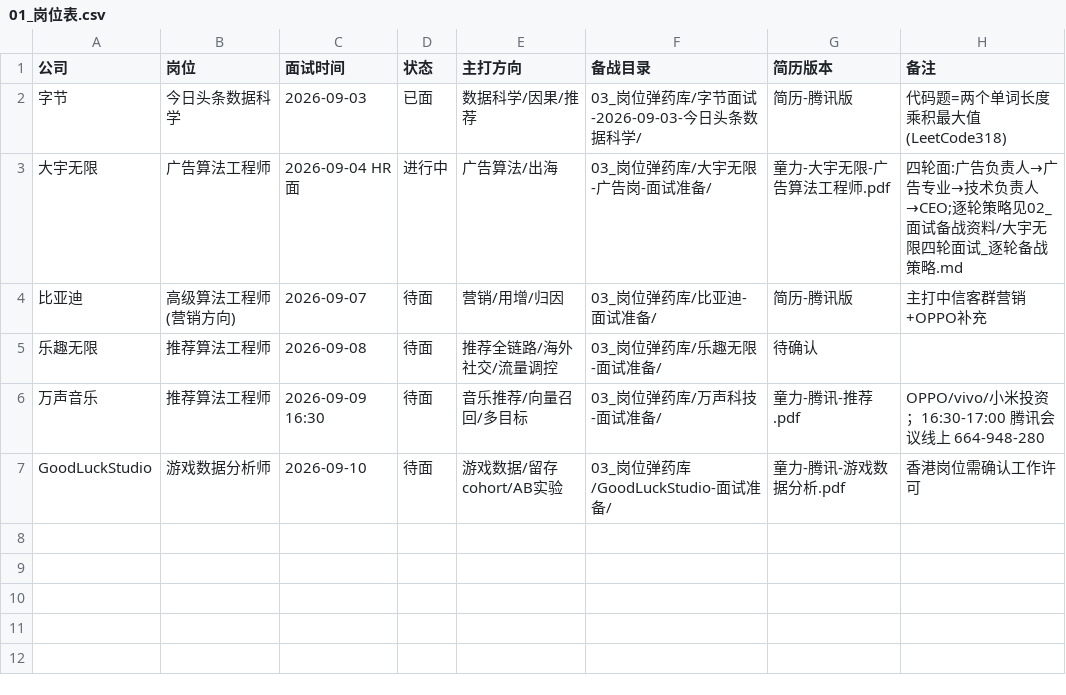
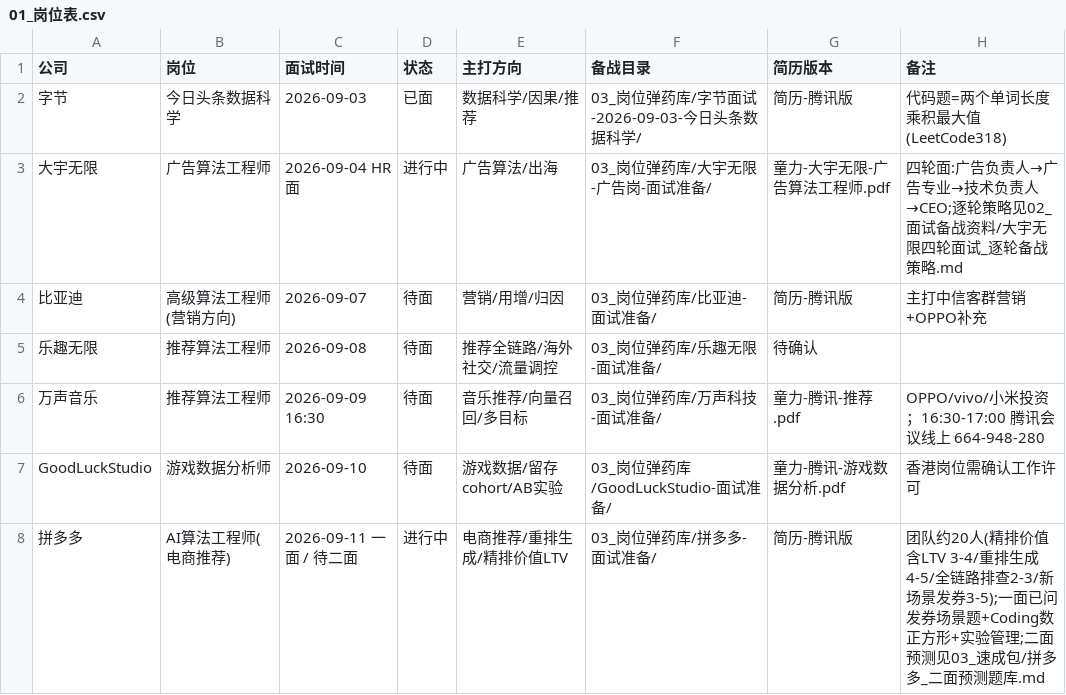
Before and after one commit to oliver7l/OpenBiliClaw, a CSV file: 求职知识库/_系统_知识库引擎/数据/01_岗位表.csv, drawn as a sheet; the diff names each change by its address in the sheet, - before the commit and + after, or states it on an @@ line.

```diff
--- a/求职知识库/_系统_知识库引擎/数据/01_岗位表.csv
+++ b/求职知识库/_系统_知识库引擎/数据/01_岗位表.csv
+row 8: 拼多多 | AI算法工程师(电商推荐) | 2026-09-11 一面 / 待二面 | 进行中 | 电商推荐/重排生成/精排价值LTV | 03_岗位弹药库/拼多多-面试准备/ | 简历-腾讯版 | 团队约20人(精排价值含LTV 3-4/重排生成4-5/全链路排查2-3/新场景发券3-5);一面已问发券场景题+Coding数正方形+实验管理;二面预测见03_速成包/拼多多_二面预测题库.md
```
Also changed, not shown: 求职知识库/_系统_知识库引擎/数据/04_面试日志.csv, 26 other files.
